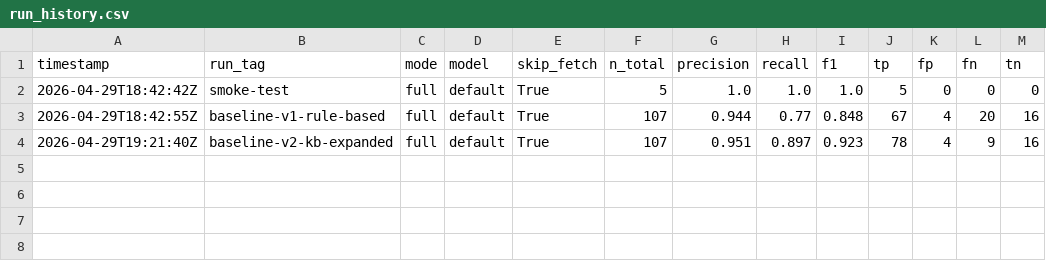
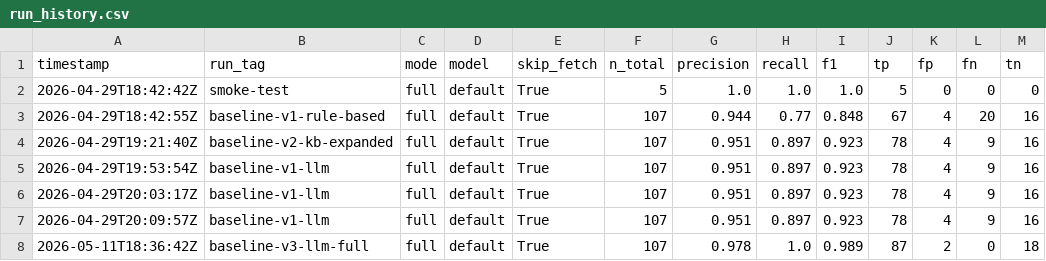
Before and after one commit to davis-chien/taiwan-fraud-detector, a CSV file: eval/run_history.csv, drawn as a sheet.

```diff
--- a/eval/run_history.csv
+++ b/eval/run_history.csv
@@ -4 +4,5 @@ timestamp,run_tag,mode,model,skip_fetch,n_total,precision,recall,f1,tp,fp,fn,tn
 2026-04-29T19:21:40Z,baseline-v2-kb-expanded,full,default,True,107,0.951,0.897,0.923,78,4,9,16
+2026-04-29T19:53:54Z,baseline-v1-llm,full,default,True,107,0.951,0.897,0.923,78,4,9,16
+2026-04-29T20:03:17Z,baseline-v1-llm,full,default,True,107,0.951,0.897,0.923,78,4,9,16
+2026-04-29T20:09:57Z,baseline-v1-llm,full,default,True,107,0.951,0.897,0.923,78,4,9,16
+2026-05-11T18:36:42Z,baseline-v3-llm-full,full,default,True,107,0.978,1.0,0.989,87,2,0,18
```
Also changed, not shown: 3 other files.
